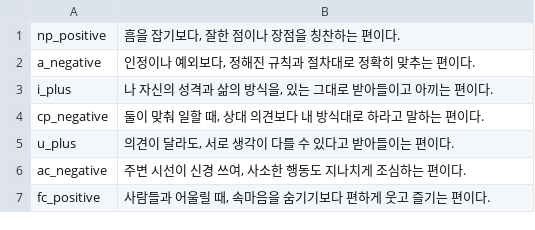
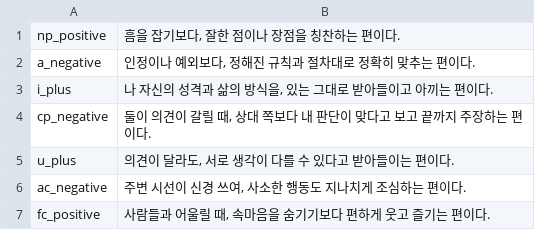
Before and after one commit to jomigata/wiz-coco, a TSV file: docs/internal-materials/ego-ok/items-99-source.tsv, drawn as a sheet; only a part is shown.

```diff
--- a/docs/internal-materials/ego-ok/items-99-source.tsv
+++ b/docs/internal-materials/ego-ok/items-99-source.tsv
@@ -3,3 +3,3 @@ a_negative	인정이나 예외보다, 정해진 규칙과 절차대로 정확히
 i_plus	나 자신의 성격과 삶의 방식을, 있는 그대로 받아들이고 아끼는 편이다.
-cp_negative	둘이 맞춰 일할 때, 상대 의견보다 내 방식대로 하라고 말하는 편이다.
+cp_negative	둘이 의견이 갈릴 때, 상대 쪽보다 내 판단이 맞다고 보고 끝까지 주장하는 편이다.
 u_plus	의견이 달라도, 서로 생각이 다를 수 있다고 받아들이는 편이다.
```
Also changed, not shown: docs/internal-materials/ego-ok/items-99-final-catalog-ko.tsv, 3 other files.
